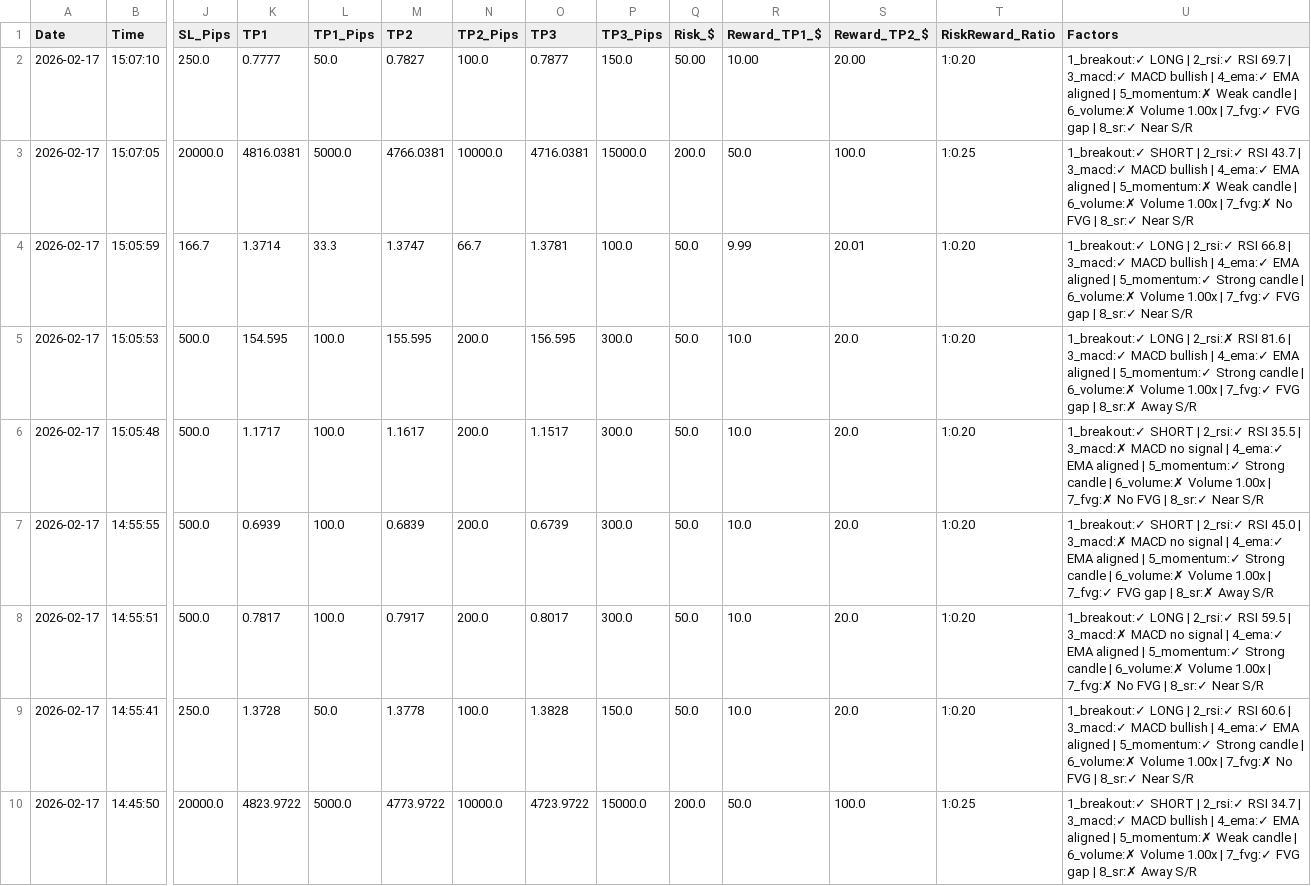
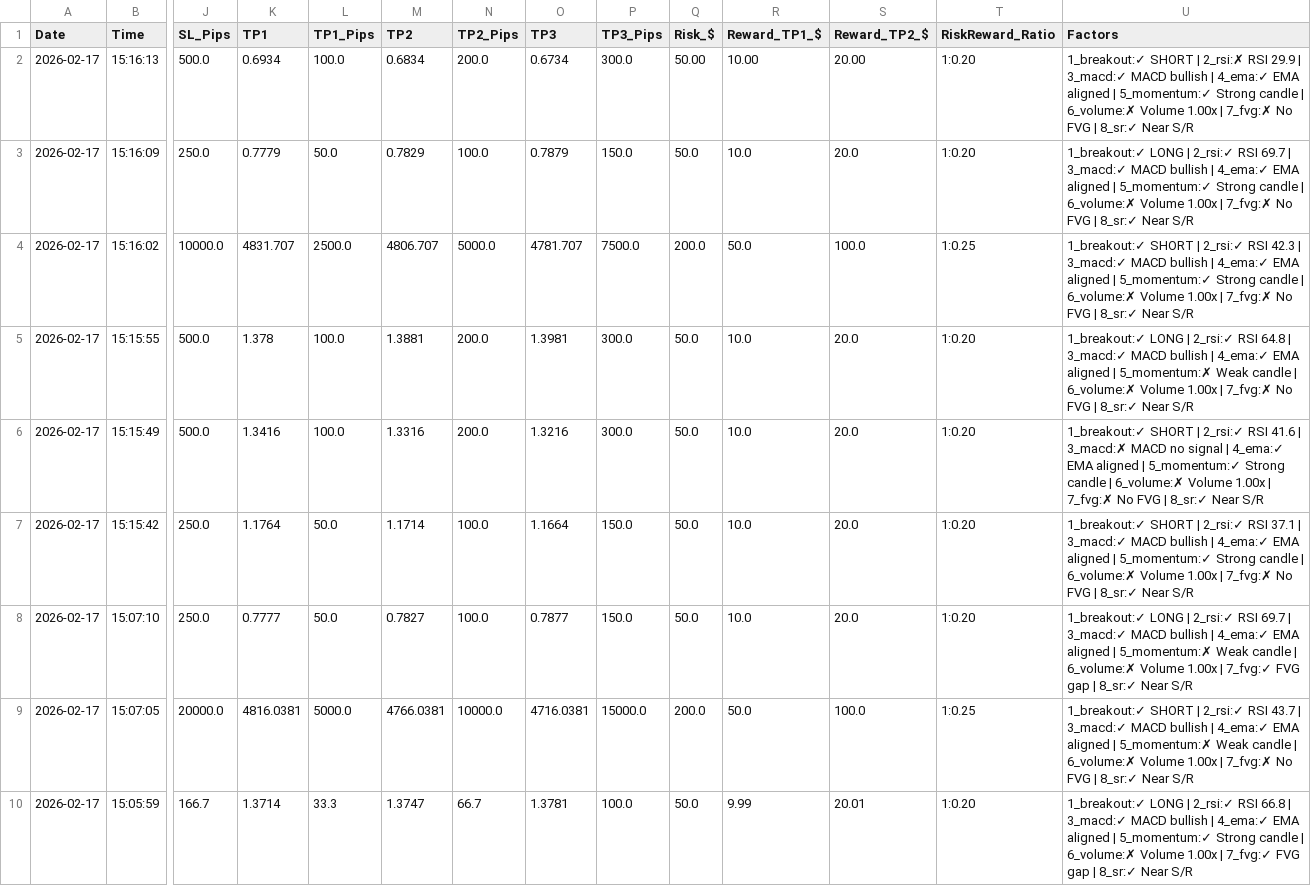
Before and after one commit to medohamed360312-hub/ORB-Trading-Strategy-Analyzer, a CSV file: trading_logs/orb_trading_log.csv, drawn as a sheet; only a part is shown, gaps mark what is left out; the shorter side is filled out with more unchanged rows; addresses are those after the commit; rows hold the shown columns only; the diff names each change by its address in the sheet, - before the commit and + after, or states it on an @@ line.

```diff
--- a/trading_logs/orb_trading_log.csv
+++ b/trading_logs/orb_trading_log.csv
+row 2: 2026-02-17 | 15:16:13 | 500.0 | 0.6934 | 100.0 | 0.6834 | 200.0 | 0.6734 | 300.0 | 50.00 | 10.00 | 20.00 | 1:0.20 | 1_breakout:✓ SHORT | 2_rsi:✗ RSI 29.9 | 3_macd:✓ MACD bullish | 4_ema:✓ EMA aligned | 5_momentum:✓ Strong candle | 6_volume:✗ Volume 1.00x | 7_fvg:✗ No FVG | 8_sr:✓ Near S/R
+row 3: 2026-02-17 | 15:16:09 | 250.0 | 0.7779 | 50.0 | 0.7829 | 100.0 | 0.7879 | 150.0 | 50.0 | 10.0 | 20.0 | 1:0.20 | 1_breakout:✓ LONG | 2_rsi:✓ RSI 69.7 | 3_macd:✓ MACD bullish | 4_ema:✓ EMA aligned | 5_momentum:✓ Strong candle | 6_volume:✗ Volume 1.00x | 7_fvg:✗ No FVG | 8_sr:✓ Near S/R
+row 4: 2026-02-17 | 15:16:02 | 10000.0 | 4831.707 | 2500.0 | 4806.707 | 5000.0 | 4781.707 | 7500.0 | 200.0 | 50.0 | 100.0 | 1:0.25 | 1_breakout:✓ SHORT | 2_rsi:✓ RSI 42.3 | 3_macd:✓ MACD bullish | 4_ema:✓ EMA aligned | 5_momentum:✓ Strong candle | 6_volume:✗ Volume 1.00x | 7_fvg:✗ No FVG | 8_sr:✓ Near S/R
+row 5: 2026-02-17 | 15:15:55 | 500.0 | 1.378 | 100.0 | 1.3881 | 200.0 | 1.3981 | 300.0 | 50.0 | 10.0 | 20.0 | 1:0.20 | 1_breakout:✓ LONG | 2_rsi:✓ RSI 64.8 | 3_macd:✓ MACD bullish | 4_ema:✓ EMA aligned | 5_momentum:✗ Weak candle | 6_volume:✗ Volume 1.00x | 7_fvg:✗ No FVG | 8_sr:✓ Near S/R
+row 6: 2026-02-17 | 15:15:49 | 500.0 | 1.3416 | 100.0 | 1.3316 | 200.0 | 1.3216 | 300.0 | 50.0 | 10.0 | 20.0 | 1:0.20 | 1_breakout:✓ SHORT | 2_rsi:✓ RSI 41.6 | 3_macd:✗ MACD no signal | 4_ema:✓ EMA aligned | 5_momentum:✓ Strong candle | 6_volume:✗ Volume 1.00x | 7_fvg:✗ No FVG | 8_sr:✓ Near S/R
+row 7: 2026-02-17 | 15:15:42 | 250.0 | 1.1764 | 50.0 | 1.1714 | 100.0 | 1.1664 | 150.0 | 50.0 | 10.0 | 20.0 | 1:0.20 | 1_breakout:✓ SHORT | 2_rsi:✓ RSI 37.1 | 3_macd:✓ MACD bullish | 4_ema:✓ EMA aligned | 5_momentum:✓ Strong candle | 6_volume:✗ Volume 1.00x | 7_fvg:✗ No FVG | 8_sr:✓ Near S/R
-Q8 (Risk_$): 50.00
+Q8 (Risk_$): 50.0
-R8 (Reward_TP1_$): 10.00
+R8 (Reward_TP1_$): 10.0
-S8 (Reward_TP2_$): 20.00
+S8 (Reward_TP2_$): 20.0
```
